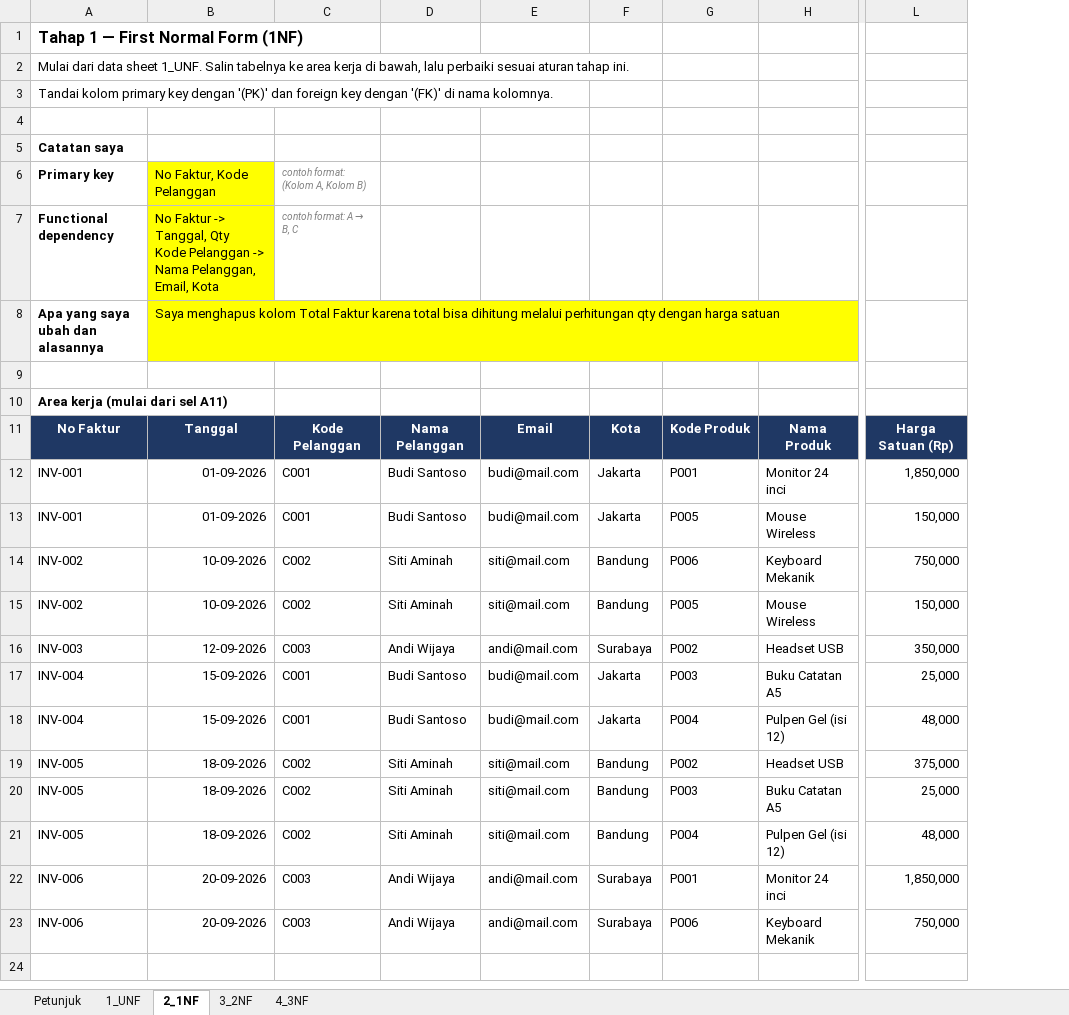
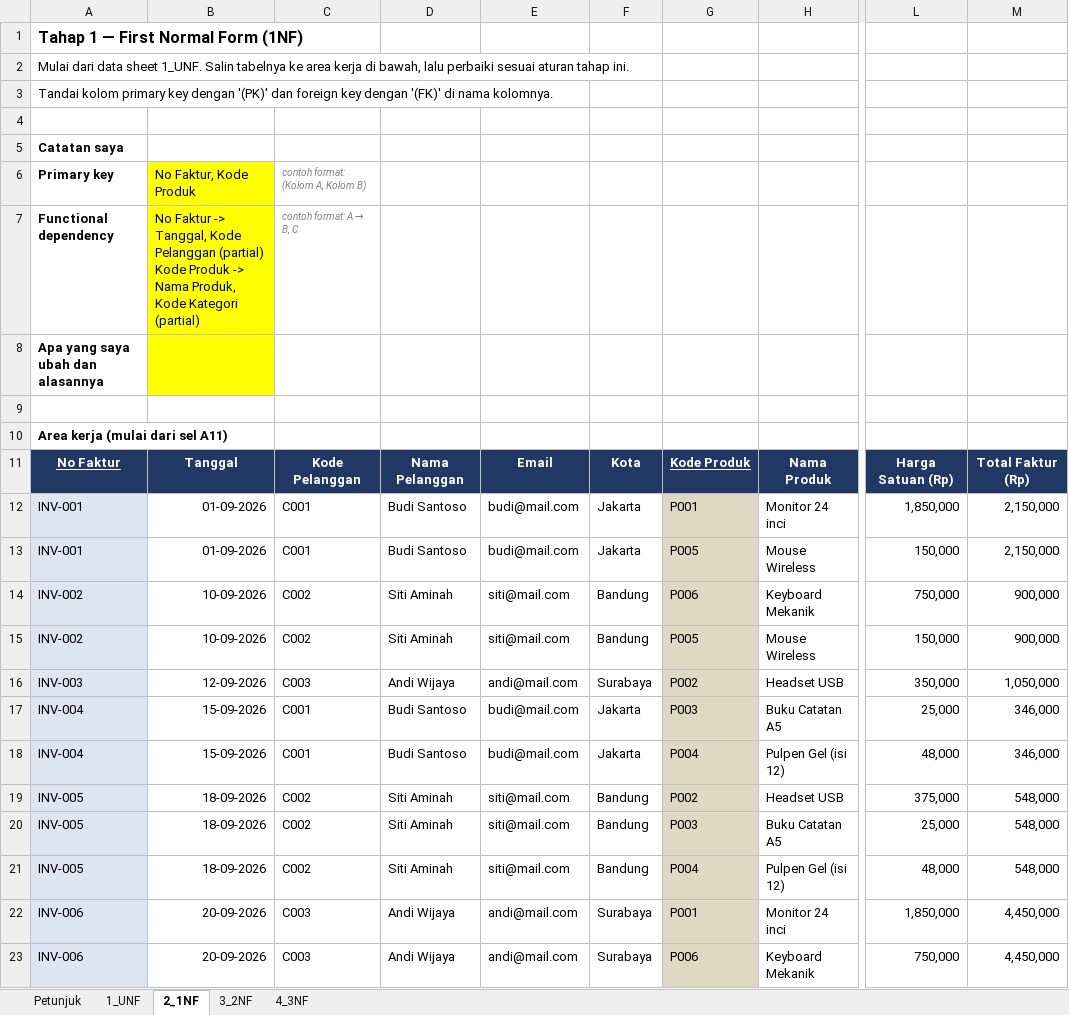
Before and after one commit to fahrihanif/Latihan-database, an Excel workbook: Normalisasi_SalesDB_Muhammad Fariz.xlsx, sheet 2_1NF, drawn as a sheet; only a part is shown, gaps mark what is left out; values as stored, in another font and other column widths than the file's, no borders; ↵ is a line break in a cell; the diff names each change by its address in the sheet, - before the commit and + after, or states it on an @@ line.

```diff
--- a/Normalisasi_SalesDB_Muhammad Fariz.xlsx (sheet 2_1NF)
+++ b/Normalisasi_SalesDB_Muhammad Fariz.xlsx (sheet 2_1NF)
+column M, rows 11-23: Total Faktur (Rp) | 2,150,000 | 2,150,000 | 900,000 | 900,000 | 1,050,000 | 346,000 | 346,000 | 548,000 | 548,000 | 548,000 | 4,450,000 | 4,450,000
-B6: No Faktur, Kode Pelanggan
+B6: No Faktur, Kode Produk
-B7: …-> Tanggal, Qty ↵ Kode Pelanggan -> Nama Pelanggan, Email, Kota
+B7: …-> Tanggal, Kode Pelanggan (partial) ↵ Kode Produk -> Nama Produk, Kode Kategori (partial)
-B8: Saya menghapus kolom Total Faktur karena total bisa dihitung melalui perhitungan qty dengan harga satuan
+B8: (empty)
-A11 underline: off
+A11 underline: on
-G11 underline: off
+G11 underline: on
-A12:A23 fill: none
+A12:A23 fill: #DCE6F2
-G12:G23 fill: none
+G12:G23 fill: #DDD9C3
```
Also changed, not shown: sheet 3_2NF.
